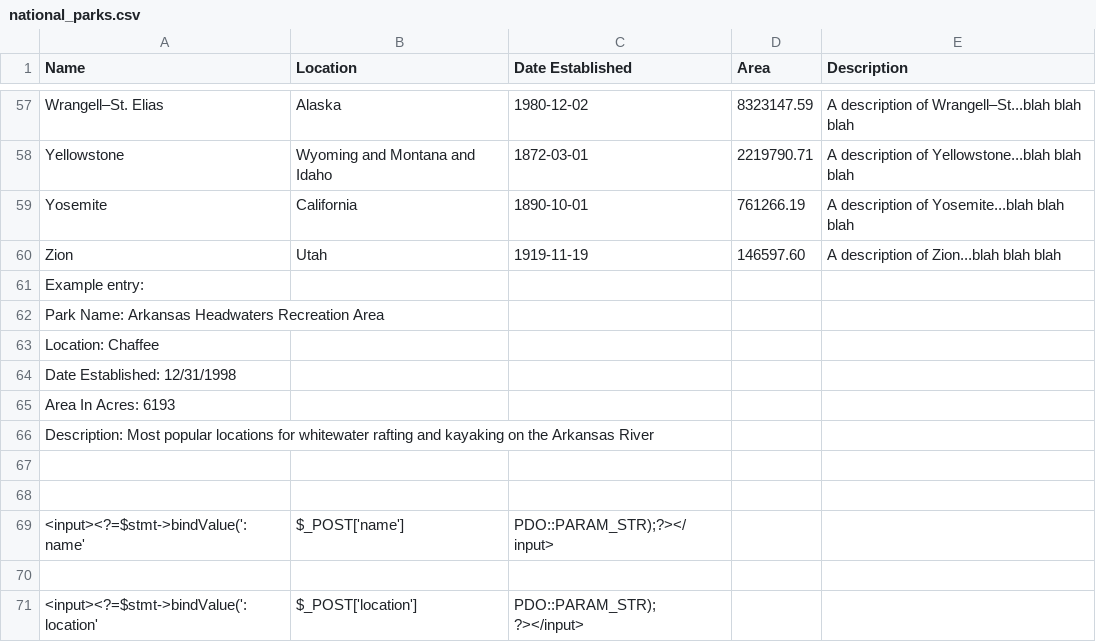
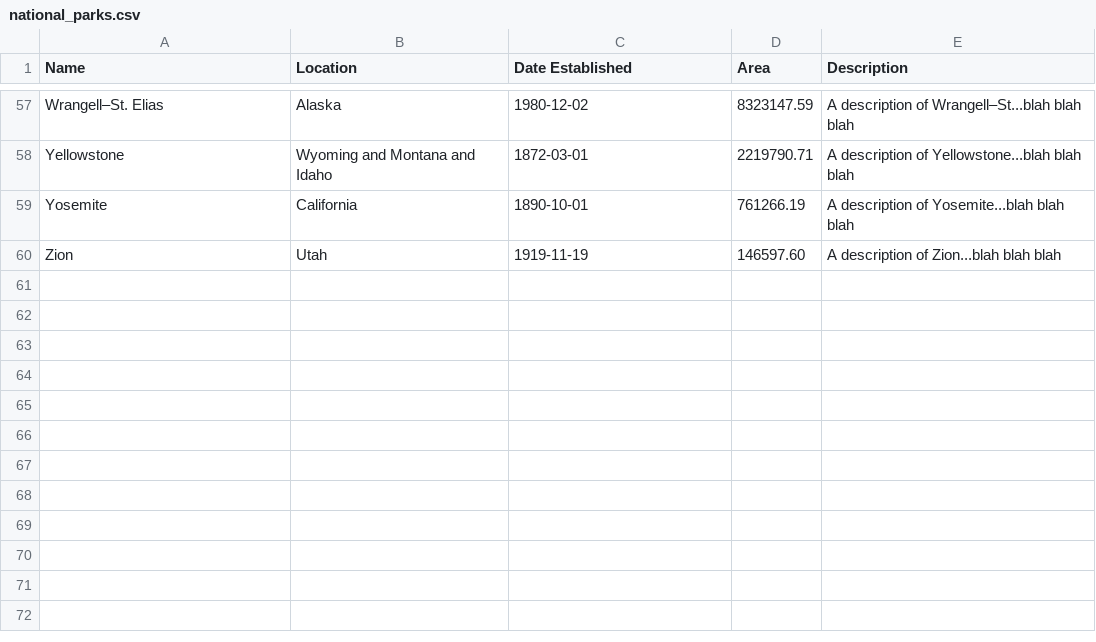
Before and after one commit to jenayala1/Codeup-Web-Exercises, a CSV file: national_parks.csv, drawn as a sheet; only a part is shown, gaps mark what is left out; the diff names each change by its address in the sheet, - before the commit and + after, or states it on an @@ line.

Commit message:
Completion of park seeder, pending refactor of the nationa park

```diff
--- a/national_parks.csv
+++ b/national_parks.csv
-row 61: Example entry:
-row 62: Park Name: Arkansas Headwaters Recreation Area
-row 63: Location: Chaffee
-row 64: Date Established: 12/31/1998
-row 65: Area In Acres: 6193
-row 66: Description: Most popular locations for whitewater rafting and kayaking on the Arkansas River
-row 67: (empty)
-row 68: (empty)
-row 69: <input><?=$stmt->bindValue(':name' | $_POST['name'] | PDO::PARAM_STR);?></input>
-row 70: (empty)
-row 71: <input><?=$stmt->bindValue(':location' | $_POST['location'] | PDO::PARAM_STR); ?></input>
```
Also changed, not shown: 3 other files.
